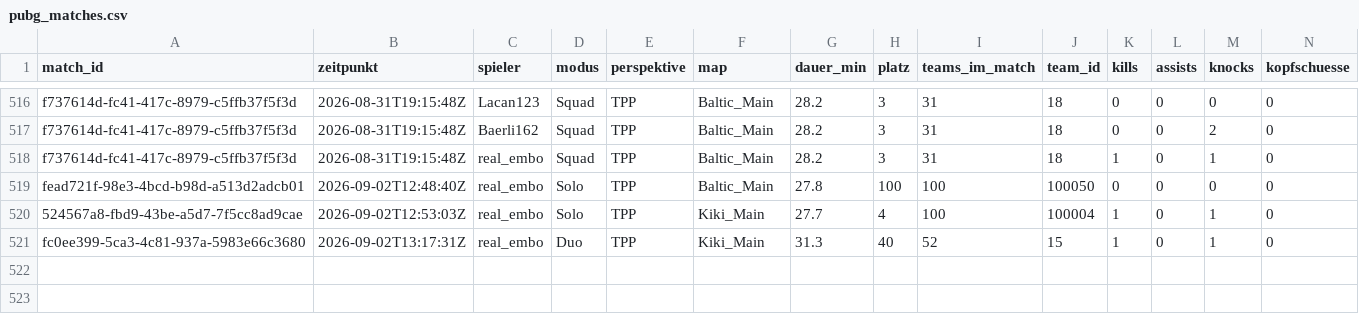
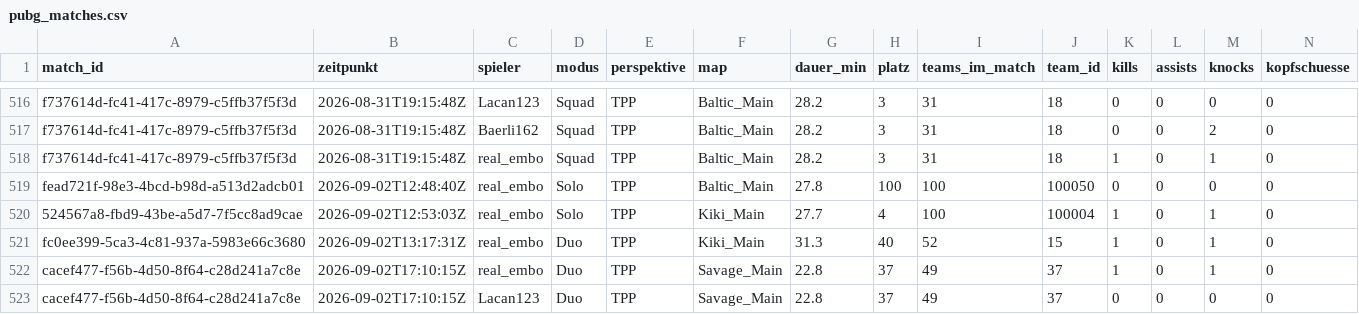
Before and after one commit to realembo88/S-404, a CSV file: pubg_matches.csv, drawn as a sheet; only a part is shown, gaps mark what is left out; rows hold the shown columns only; the diff names each change by its address in the sheet, - before the commit and + after, or states it on an @@ line.

```diff
--- a/pubg_matches.csv
+++ b/pubg_matches.csv
+row 522: cacef477-f56b-4d50-8f64-c28d241a7c8e | 2026-09-02T17:10:15Z | real_embo | Duo | TPP | Savage_Main | 22.8 | 37 | 49 | 37 | 1 | 0 | 1 | 0
+row 523: cacef477-f56b-4d50-8f64-c28d241a7c8e | 2026-09-02T17:10:15Z | Lacan123 | Duo | TPP | Savage_Main | 22.8 | 37 | 49 | 37 | 0 | 0 | 0 | 0
```
